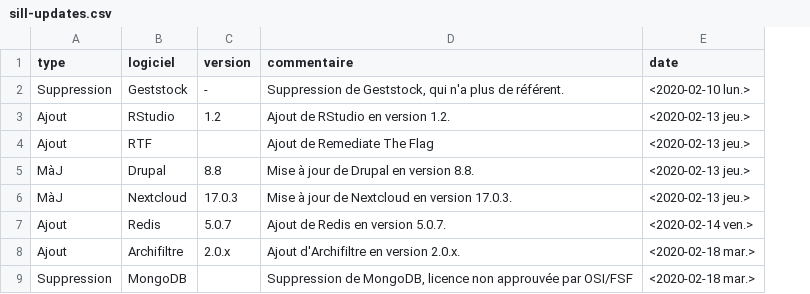
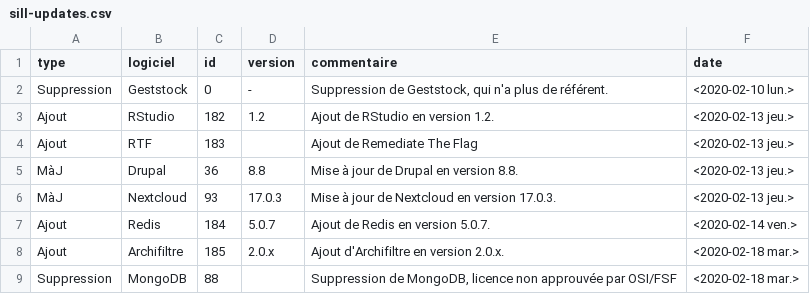
Before and after one commit to dzc34/sill, a CSV file: 2020/sill-updates.csv, drawn as a sheet; the diff names each change by its address in the sheet, - before the commit and + after, or states it on an @@ line.

Commit message:
sill-updates.csv: Quelques améliorations

```diff
--- a/2020/sill-updates.csv
+++ b/2020/sill-updates.csv
+column C (id), rows 2-9: 0 | 182 | 183 | 36 | 93 | 184 | 185 | 88
```
